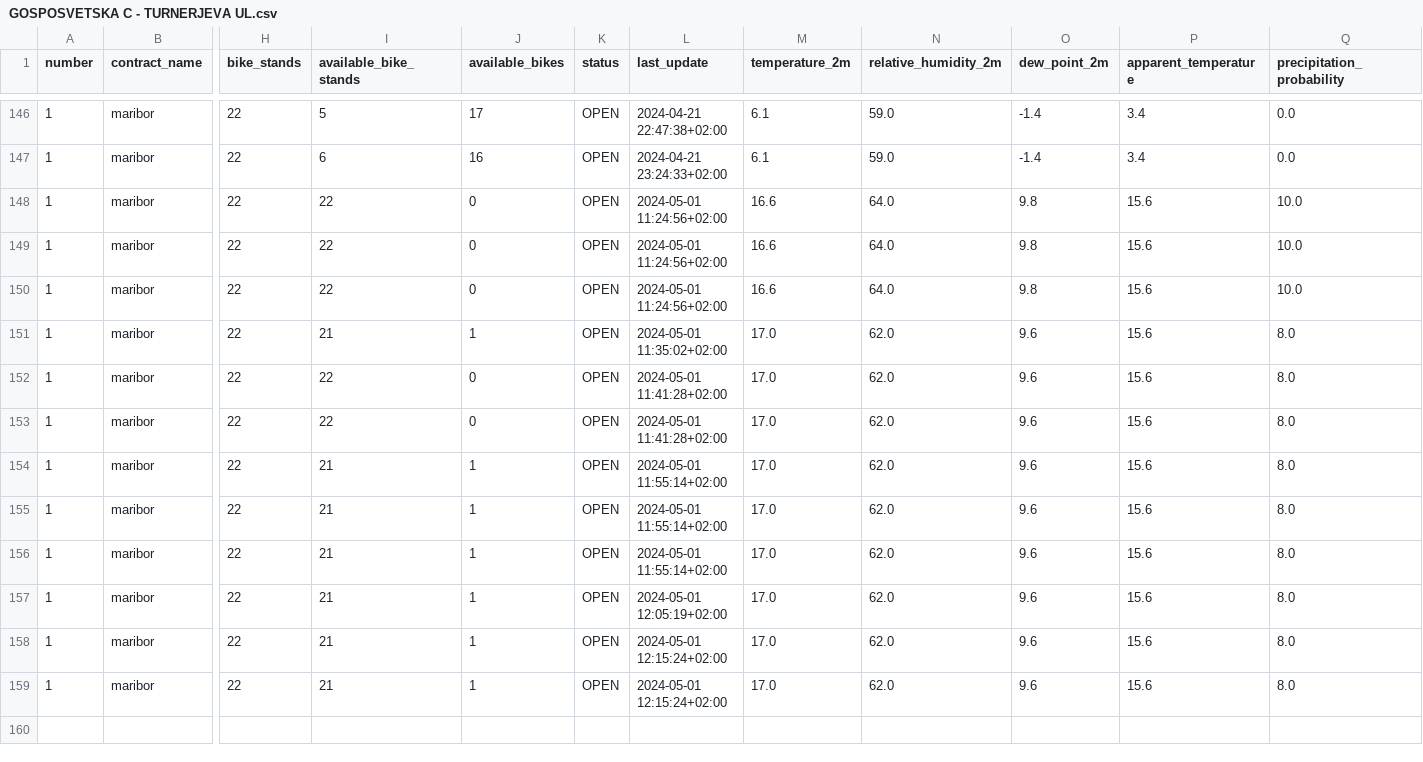
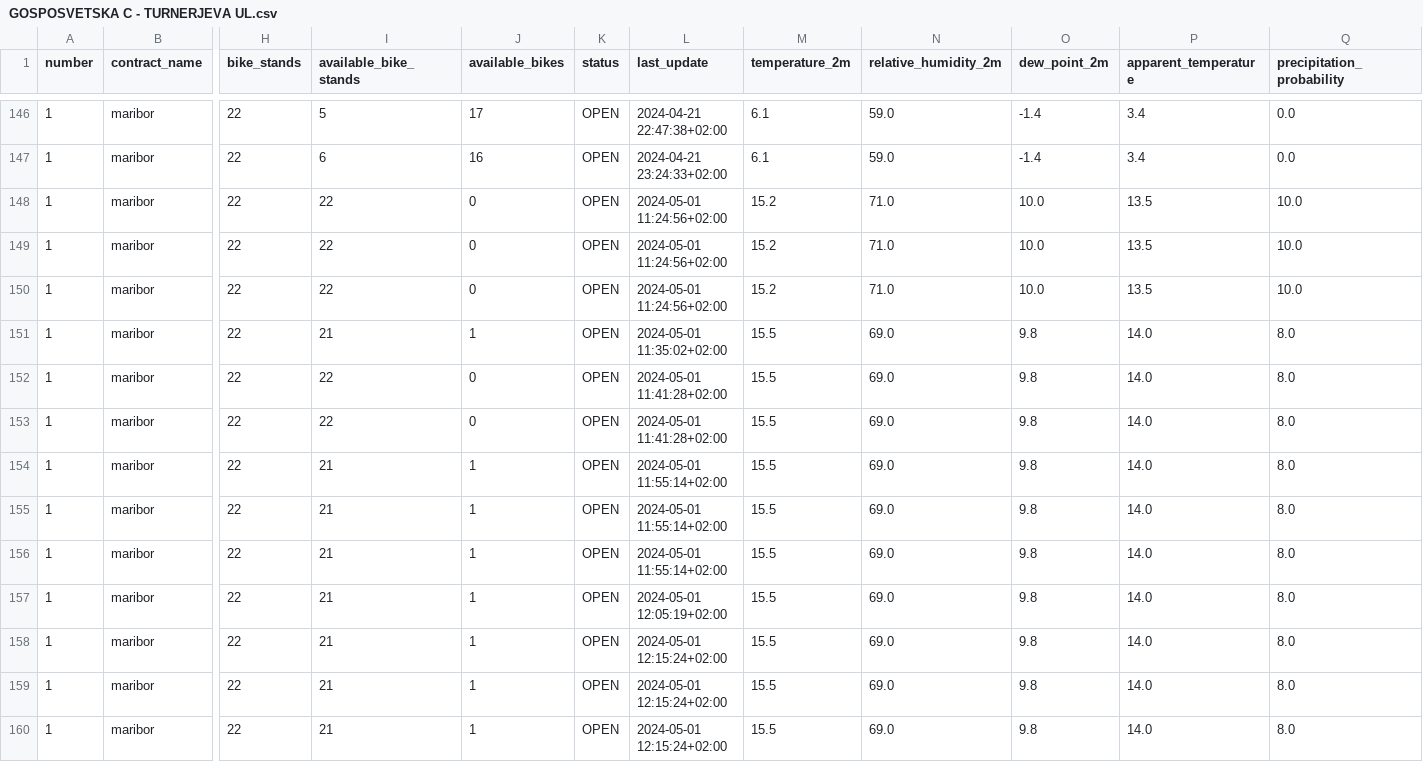
Before and after one commit to PetelinekBenjamin/strojnoucenje111, a CSV file: data/processed/GOSPOSVETSKA C - TURNERJEVA UL.csv, drawn as a sheet; only a part is shown, gaps mark what is left out; rows hold the shown columns only; the diff names each change by its address in the sheet, - before the commit and + after, or states it on an @@ line.

```diff
--- a/data/processed/GOSPOSVETSKA C - TURNERJEVA UL.csv
+++ b/data/processed/GOSPOSVETSKA C - TURNERJEVA UL.csv
-M148:M150 (temperature_2m): 16.6
+M148:M150 (temperature_2m): 15.2
-N148:N150 (relative_humidity_2m): 64.0
+N148:N150 (relative_humidity_2m): 71.0
-O148:O150 (dew_point_2m): 9.8
+O148:O150 (dew_point_2m): 10.0
-P148:P150 (apparent_temperature): 15.6
+P148:P150 (apparent_temperature): 13.5
-M151:M159 (temperature_2m): 17.0
+M151:M159 (temperature_2m): 15.5
-N151:N159 (relative_humidity_2m): 62.0
+N151:N159 (relative_humidity_2m): 69.0
-O151:O159 (dew_point_2m): 9.6
+O151:O159 (dew_point_2m): 9.8
-P151:P159 (apparent_temperature): 15.6
+P151:P159 (apparent_temperature): 14.0
+row 160: 1 | maribor | 22 | 21 | 1 | OPEN | 2024-05-01 12:15:24+02:00 | 15.5 | 69.0 | 9.8 | 14.0 | 8.0
```
Also changed, not shown: 2 other files.
